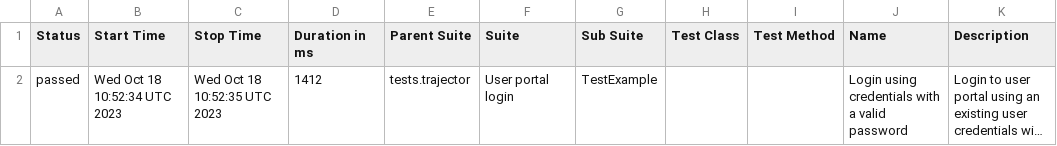
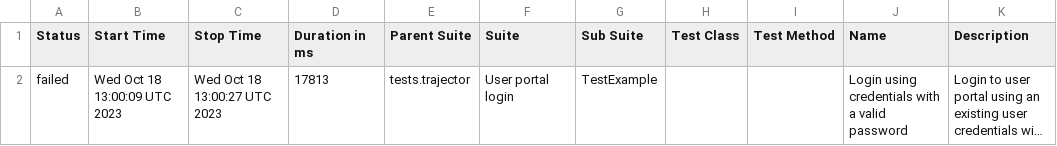
Before and after one commit to mkusz/test-sub, a CSV file: data/suites.csv, drawn as a sheet; long unchanged cells end in …; the diff names each change by its address in the sheet, - before the commit and + after, or states it on an @@ line.

Commit message:
Update from https://github.com/mkusz/test-sub/commit/2c147b80be0f6e9bd1923cbe2e75a7e204b55642

```diff
--- a/data/suites.csv
+++ b/data/suites.csv
-A2 (Status): passed
+A2 (Status): failed
-B2 (Start Time): Wed Oct 18 10:52:34 UTC 2023
+B2 (Start Time): Wed Oct 18 13:00:09 UTC 2023
-C2 (Stop Time): Wed Oct 18 10:52:35 UTC 2023
+C2 (Stop Time): Wed Oct 18 13:00:27 UTC 2023
-D2 (Duration in ms): 1412
+D2 (Duration in ms): 17813
```
Also changed, not shown: 27 other files.
